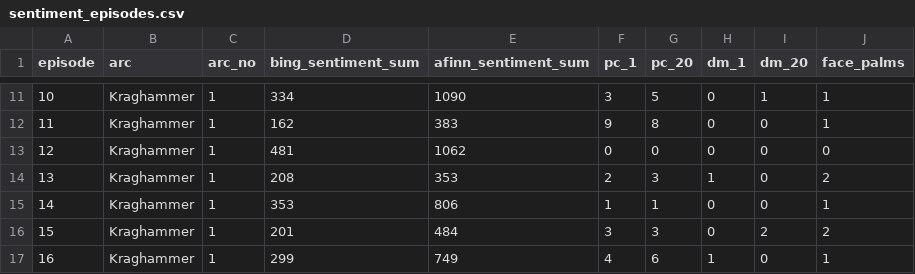
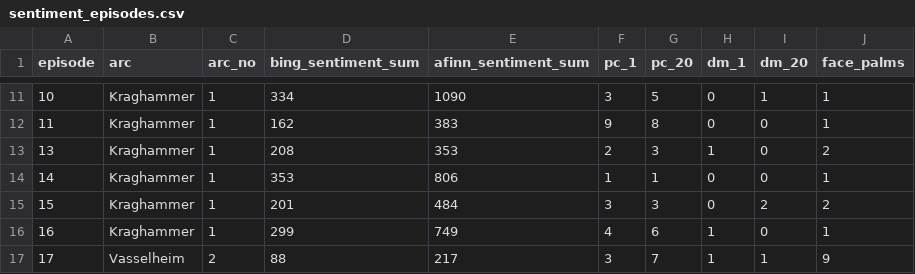
Before and after one commit to datengefluester/Critical-Role-NLP, a CSV file: data/data_for_graphs/sentiment_episodes.csv, drawn as a sheet; only a part is shown, gaps mark what is left out; the shorter side is filled out with more unchanged rows.

```diff
--- a/data/data_for_graphs/sentiment_episodes.csv
+++ b/data/data_for_graphs/sentiment_episodes.csv
@@ -12,3 +12,2 @@
 11,"Kraghammer",1,162,383,9,8,0,0,1
-12,"Kraghammer",1,481,1062,0,0,0,0,0
 13,"Kraghammer",1,208,353,2,3,1,0,2
```
Also changed, not shown: data/data_for_graphs/actor_words_time.csv, data/data_for_graphs/readability_grade.csv, 57 other files.
